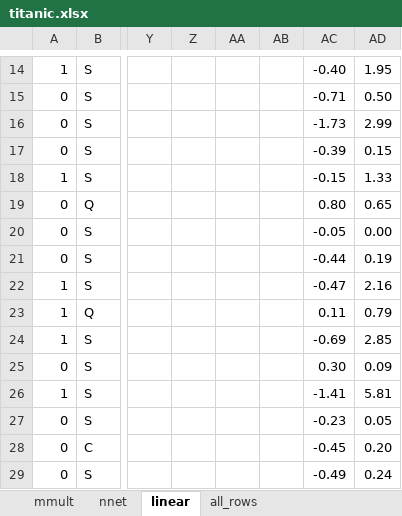
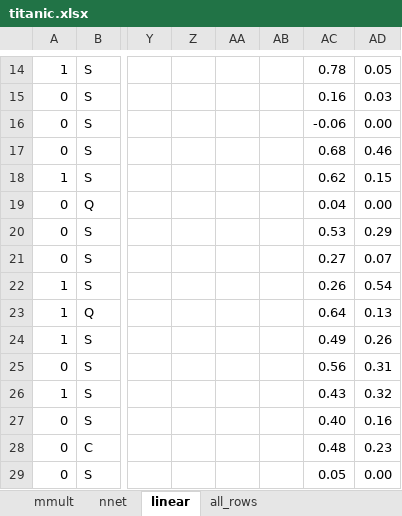
Before and after one commit to fastai/course22, an Excel workbook: titanic.xlsx, sheet linear, drawn as a sheet; only a part is shown, gaps mark what is left out; values as stored, in another font and other column widths than the file's, no borders; table styles not drawn; the diff covers the shown part only; the diff names each change by its address in the sheet, - before the commit and + after, or states it on an @@ line.

```diff
--- a/titanic.xlsx (sheet linear)
+++ b/titanic.xlsx (sheet linear)
-AC14: -0.40
+AC14: 0.78
-AD14: 1.95
+AD14: 0.05
-AC15: -0.71
+AC15: 0.16
-AD15: 0.50
+AD15: 0.03
-AC16: -1.73
+AC16: -0.06
-AD16: 2.99
+AD16: 0.00
-AC17: -0.39
+AC17: 0.68
-AD17: 0.15
+AD17: 0.46
-AC18: -0.15
+AC18: 0.62
-AD18: 1.33
+AD18: 0.15
-AC19: 0.80
+AC19: 0.04
-AD19: 0.65
+AD19: 0.00
-AC20: -0.05
+AC20: 0.53
-AD20: 0.00
+AD20: 0.29
-AC21: -0.44
+AC21: 0.27
-AD21: 0.19
+AD21: 0.07
-AC22: -0.47
+AC22: 0.26
-AD22: 2.16
+AD22: 0.54
-AC23: 0.11
+AC23: 0.64
-AD23: 0.79
+AD23: 0.13
-AC24: -0.69
+AC24: 0.49
-AD24: 2.85
+AD24: 0.26
-AC25: 0.30
+AC25: 0.56
-AD25: 0.09
+AD25: 0.31
-AC26: -1.41
+AC26: 0.43
-AD26: 5.81
+AD26: 0.32
-AC27: -0.23
+AC27: 0.40
-AD27: 0.05
+AD27: 0.16
-AC28: -0.45
+AC28: 0.48
-AD28: 0.20
+AD28: 0.23
-AC29: -0.49
+AC29: 0.05
-AD29: 0.24
+AD29: 0.00
```
Also changed, not shown: 1393 edited cells elsewhere in this sheet, sheet mmult, sheet nnet.
